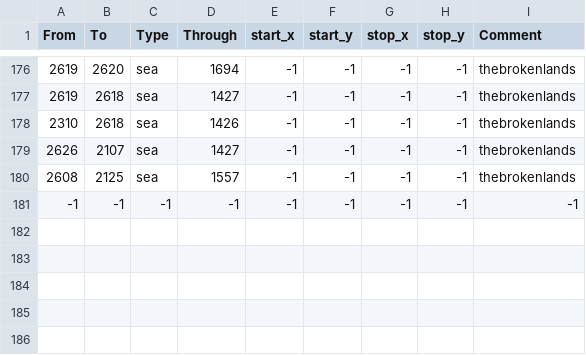
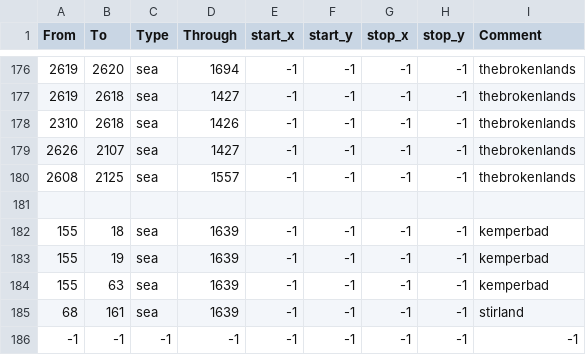
Before and after one commit to jeffreydgomez/warhammer_fantasy_universalis, a CSV file: map/adjacencies.csv, drawn as a sheet; only a part is shown, gaps mark what is left out; the diff names each change by its address in the sheet, - before the commit and + after, or states it on an @@ line.

```diff
--- a/map/adjacencies.csv
+++ b/map/adjacencies.csv
+row 181: (empty)
+row 182: 155 | 18 | sea | 1639 | -1 | -1 | -1 | -1 | kemperbad
+row 183: 155 | 19 | sea | 1639 | -1 | -1 | -1 | -1 | kemperbad
+row 184: 155 | 63 | sea | 1639 | -1 | -1 | -1 | -1 | kemperbad
+row 185: 68 | 161 | sea | 1639 | -1 | -1 | -1 | -1 | stirland
```
Also changed, not shown: 10 other files.
